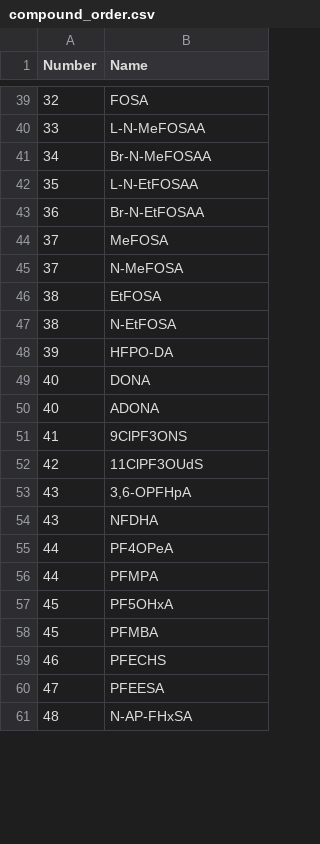
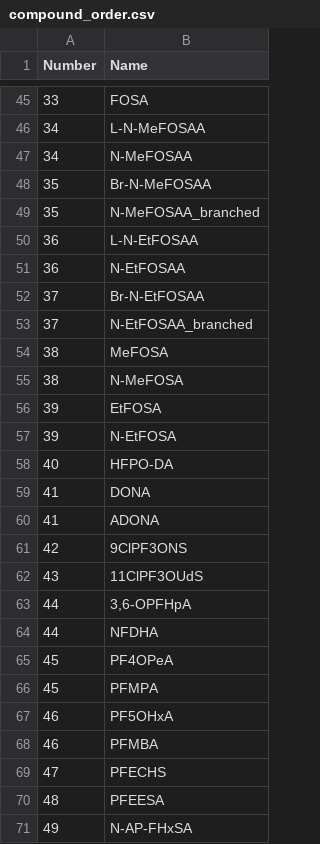
Before and after one commit to joga4er/PFAS-SCIEX-Data-Processing-Analysis, a CSV file: lab_parameters/compound_order.csv, drawn as a sheet; only a part is shown, gaps mark what is left out; the diff covers the shown part only.

```diff
--- a/lab_parameters/compound_order.csv
+++ b/lab_parameters/compound_order.csv
@@ -39,23 +45,27 @@
-32,FOSA
-33,L-N-MeFOSAA
-34,Br-N-MeFOSAA
-35,L-N-EtFOSAA
-36,Br-N-EtFOSAA
-37,MeFOSA
-37,N-MeFOSA
-38,EtFOSA
-38,N-EtFOSA
-39,HFPO-DA
-40,DONA
-40,ADONA
-41,9ClPF3ONS
-42,11ClPF3OUdS
-43,"3,6-OPFHpA"
-43,NFDHA
-44,PF4OPeA
-44,PFMPA
-45,PF5OHxA
-45,PFMBA
-46,PFECHS
-47,PFEESA
-48,N-AP-FHxSA
+33,FOSA
+34,L-N-MeFOSAA
+34,N-MeFOSAA
+35,Br-N-MeFOSAA
+35,N-MeFOSAA_branched
+36,L-N-EtFOSAA
+36,N-EtFOSAA
+37,Br-N-EtFOSAA
+37,N-EtFOSAA_branched
+38,MeFOSA
+38,N-MeFOSA
+39,EtFOSA
+39,N-EtFOSA
+40,HFPO-DA
+41,DONA
+41,ADONA
+42,9ClPF3ONS
+43,11ClPF3OUdS
+44,"3,6-OPFHpA"
+44,NFDHA
+45,PF4OPeA
+45,PFMPA
+46,PF5OHxA
+46,PFMBA
+47,PFECHS
+48,PFEESA
+49,N-AP-FHxSA
```
Also changed, not shown: 7 added rows and 26 edited cells elsewhere in this file, 1 other file.
